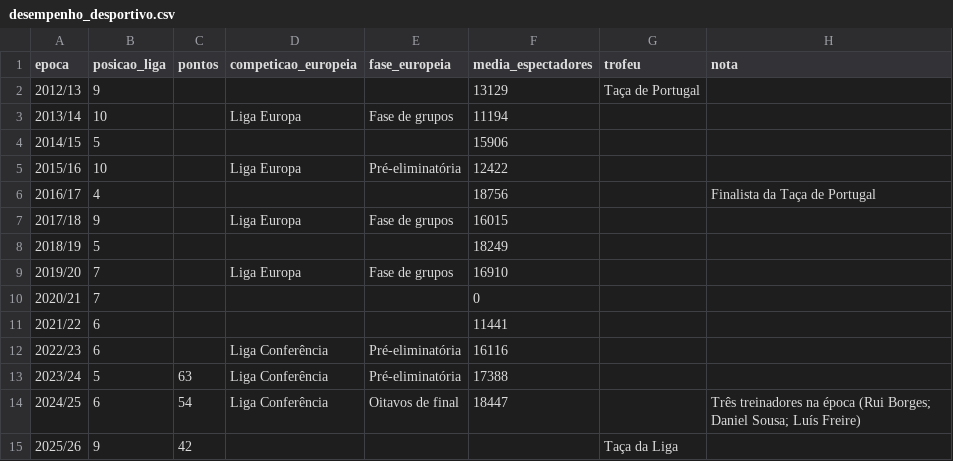
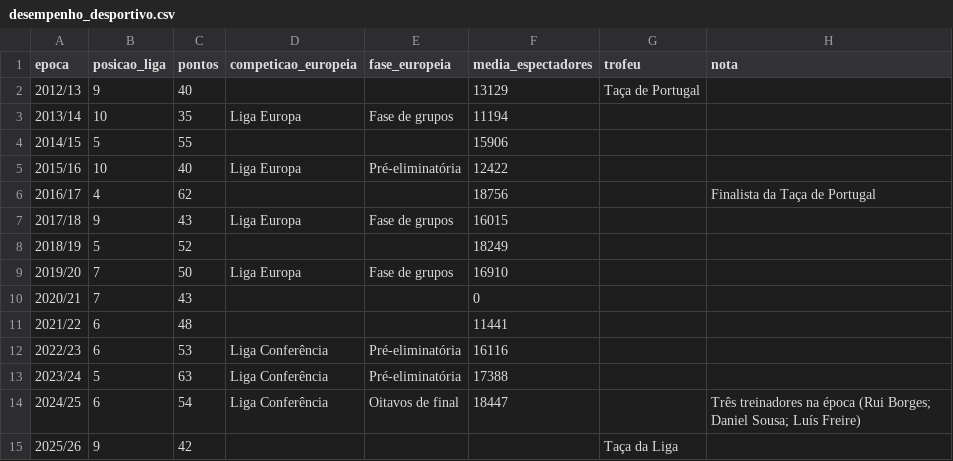
Before and after one commit to Joo2002VSC/Portfolio--Joao_Garcao, a CSV file: projects/data-analysis/contas-vitoria-sql/data/desempenho_desportivo.csv, drawn as a sheet.

Commit message:
Contas Vitória SC: análise técnica (17 conceitos), consultas 36-50, gráficos 10-14 e cabeçalhos em Archivo

```diff
--- a/projects/data-analysis/contas-vitoria-sql/data/desempenho_desportivo.csv
+++ b/projects/data-analysis/contas-vitoria-sql/data/desempenho_desportivo.csv
@@ -1,13 +1,13 @@
 epoca,posicao_liga,pontos,competicao_europeia,fase_europeia,media_espectadores,trofeu,nota
-2012/13,9,,,,13129,Taça de Portugal,
-2013/14,10,,Liga Europa,Fase de grupos,11194,,
-2014/15,5,,,,15906,,
-2015/16,10,,Liga Europa,Pré-eliminatória,12422,,
-2016/17,4,,,,18756,,Finalista da Taça de Portugal
-2017/18,9,,Liga Europa,Fase de grupos,16015,,
-2018/19,5,,,,18249,,
-2019/20,7,,Liga Europa,Fase de grupos,16910,,
-2020/21,7,,,,0,,
-2021/22,6,,,,11441,,
-2022/23,6,,Liga Conferência,Pré-eliminatória,16116,,
+2012/13,9,40,,,13129,Taça de Portugal,
+2013/14,10,35,Liga Europa,Fase de grupos,11194,,
+2014/15,5,55,,,15906,,
+2015/16,10,40,Liga Europa,Pré-eliminatória,12422,,
+2016/17,4,62,,,18756,,Finalista da Taça de Portugal
+2017/18,9,43,Liga Europa,Fase de grupos,16015,,
+2018/19,5,52,,,18249,,
+2019/20,7,50,Liga Europa,Fase de grupos,16910,,
+2020/21,7,43,,,0,,
+2021/22,6,48,,,11441,,
+2022/23,6,53,Liga Conferência,Pré-eliminatória,16116,,
 2023/24,5,63,Liga Conferência,Pré-eliminatória,17388,,
```
Also changed, not shown: 40 other files.
